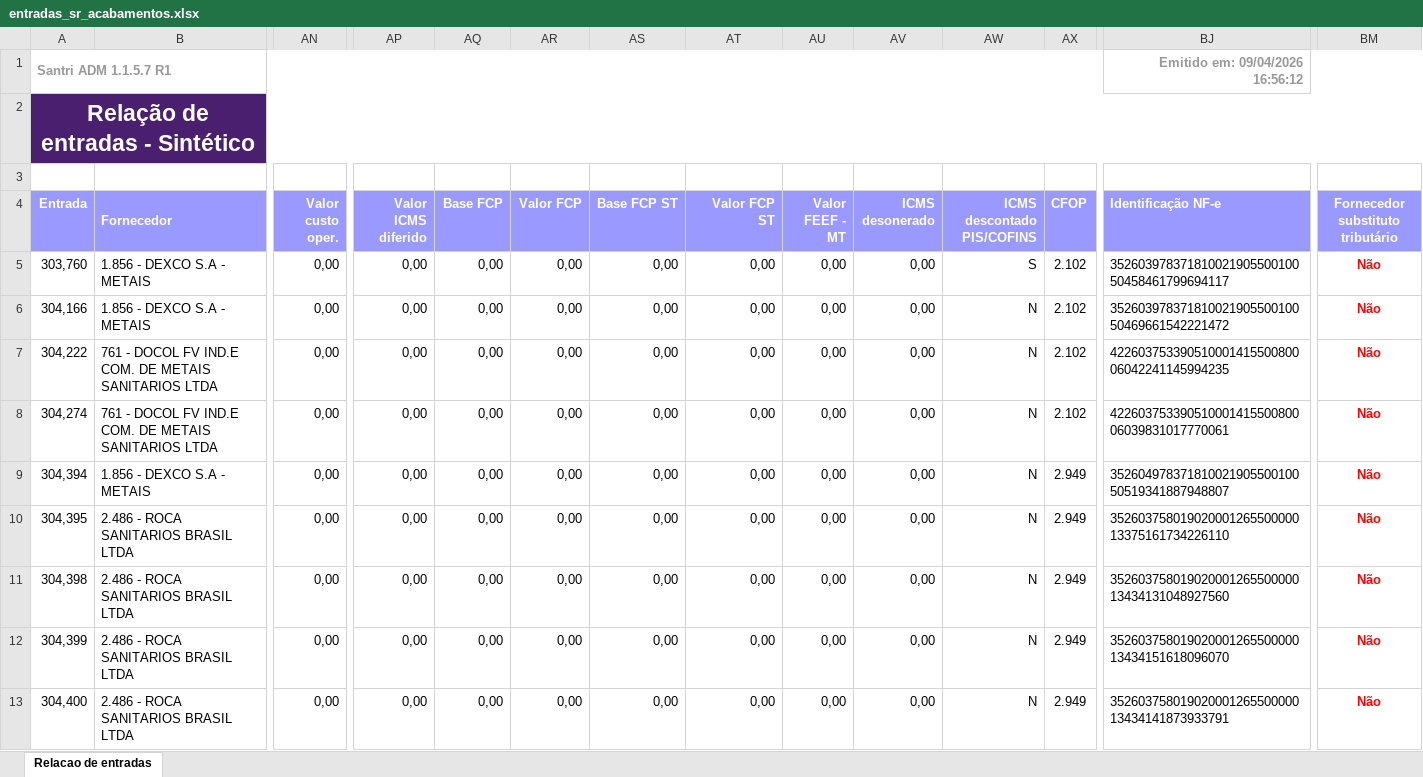
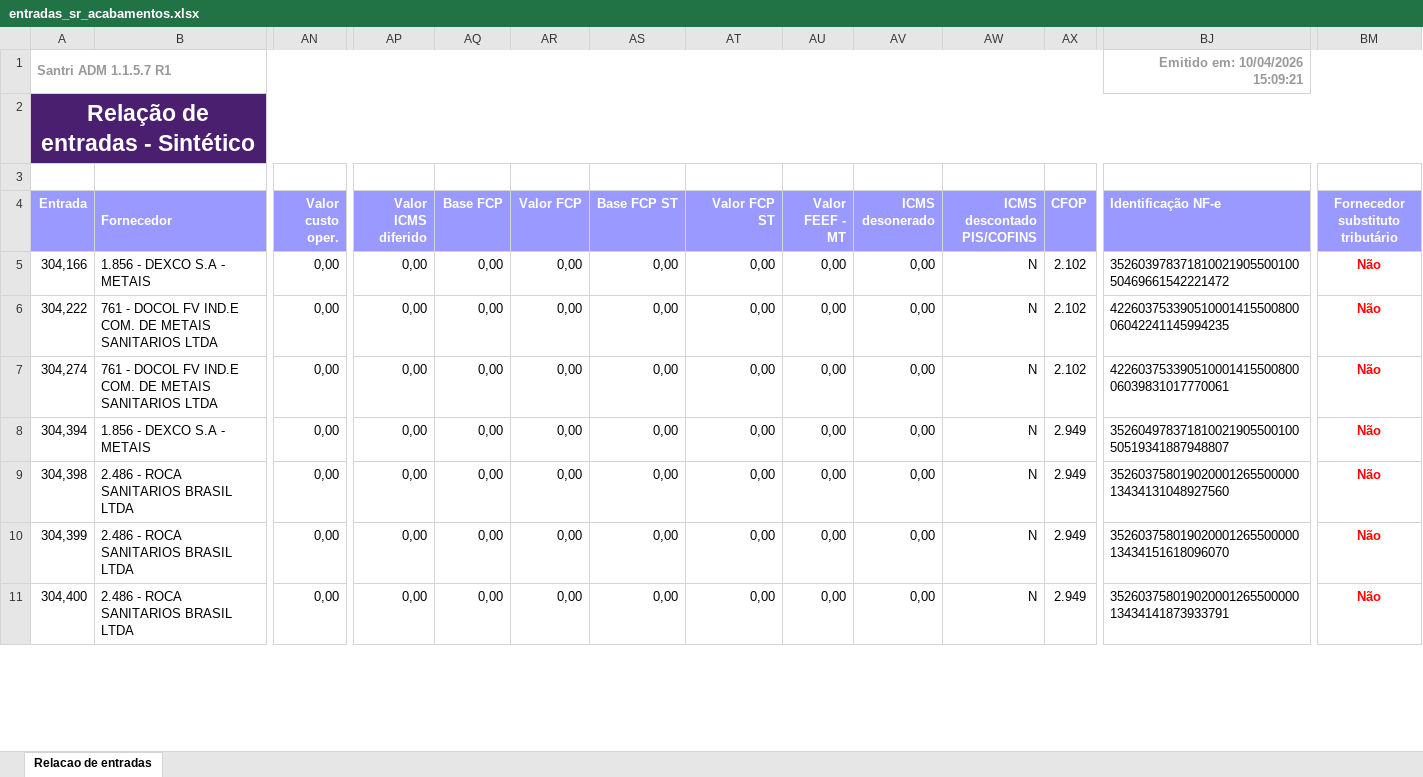
Before and after one commit to ShuuraBr/AGENDAMENTO, an Excel workbook: tratando_tabelas/sr_acabamentos/entradas_sr_acabamentos.xlsx, sheet Relacao de entradas, drawn as a sheet; only a part is shown, gaps mark what is left out; values as stored, in another font and other column widths than the file's, no borders; removed rows and columns are numbered as before the commit, all else as after; rows hold the shown columns only; the diff covers the shown part only; the diff names each change by its address in the sheet, - before the commit and + after, or states it on an @@ line.

```diff
--- a/tratando_tabelas/sr_acabamentos/entradas_sr_acabamentos.xlsx (sheet Relacao de entradas)
+++ b/tratando_tabelas/sr_acabamentos/entradas_sr_acabamentos.xlsx (sheet Relacao de entradas)
-BJ1 (Identificação NF-e): Emitido em: 09/04/2026 16:56:12
+BJ1 (Identificação NF-e): Emitido em: 10/04/2026 15:09:21
-row 5: 303,760 | 1.856 - DEXCO S.A - METAIS | 0,00 | 0,00 | 0,00 | 0,00 | 0,00 | 0,00 | 0,00 | 0,00 | S | 2.102 | 35260397837181002190550010050458461799694117 | Não
-row 10: 304,395 | 2.486 - ROCA SANITARIOS BRASIL LTDA | 0,00 | 0,00 | 0,00 | 0,00 | 0,00 | 0,00 | 0,00 | 0,00 | N | 2.949 | 35260375801902000126550000013375161734226110 | Não
```
Also changed, not shown: 4 added rows, 5 removed rows and 12 edited cells elsewhere in this sheet, tratando_tabelas/ac_coelho/entradas_ac_coelho.xlsx, tratando_tabelas/finitura/entradas_finitura.xlsx, 18 other files.
